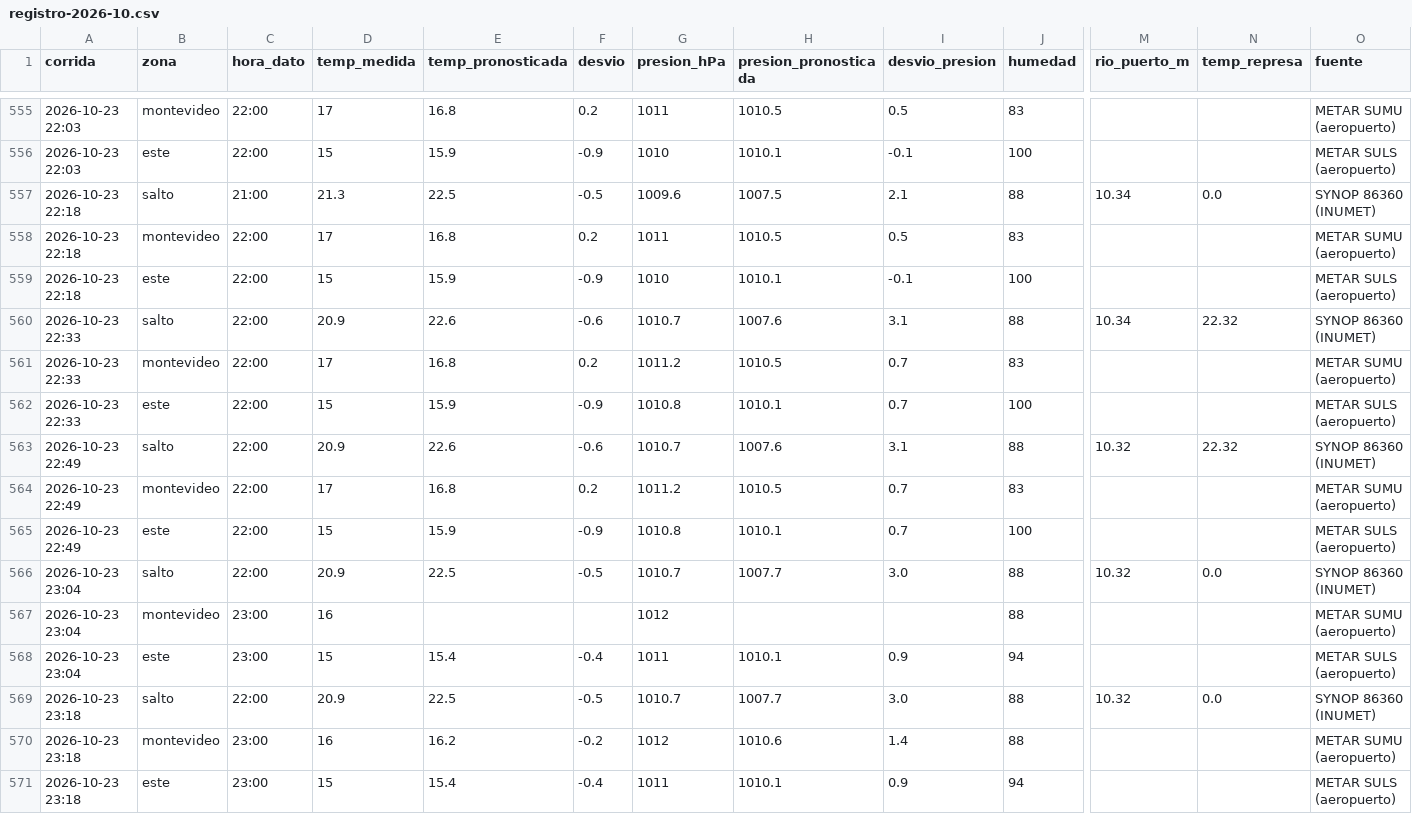
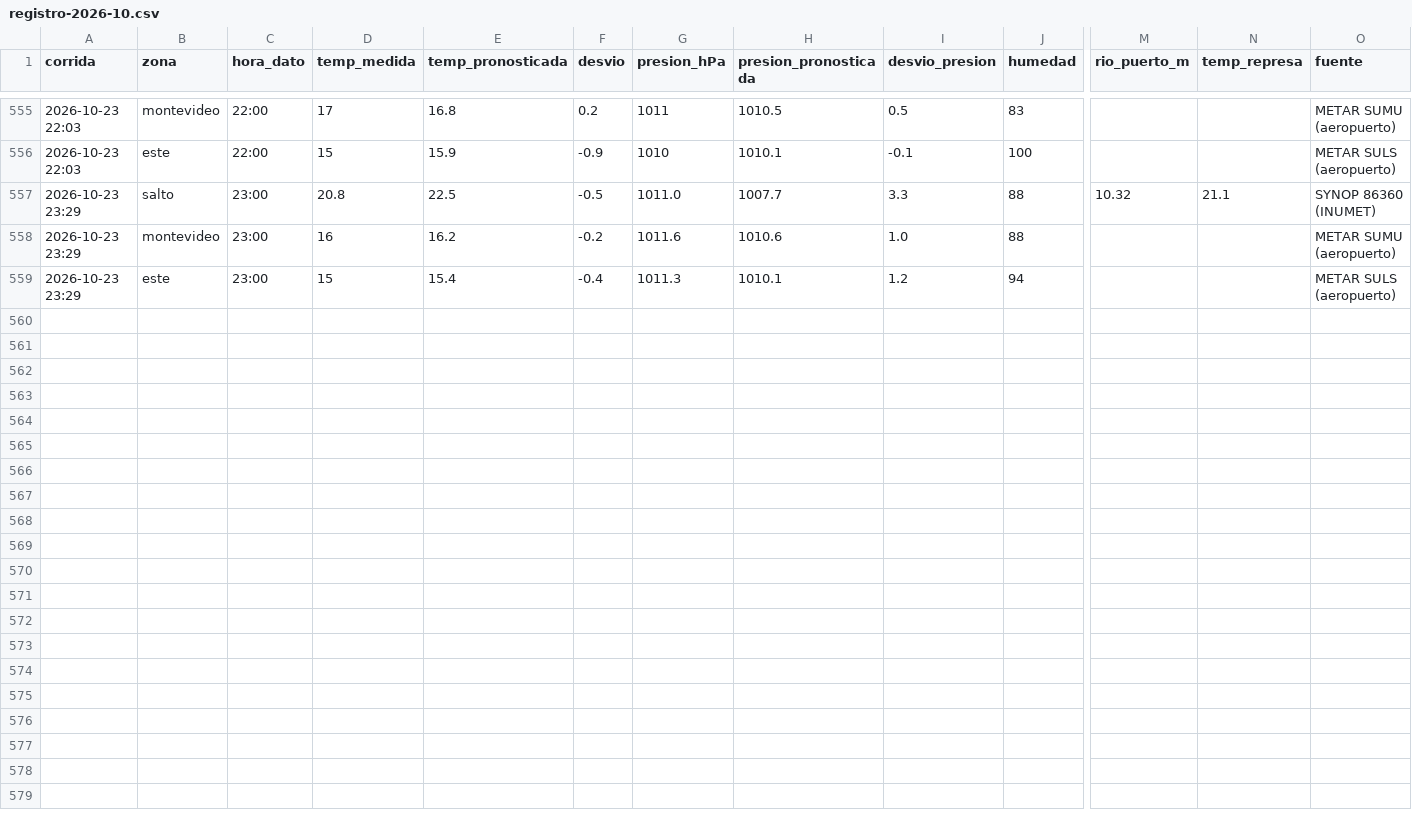
Before and after one commit to PatricioFerreira/Predictor-Noesis, a CSV file: data/historial/registro-2026-10.csv, drawn as a sheet; only a part is shown, gaps mark what is left out; removed rows and columns are numbered as before the commit, all else as after; rows hold the shown columns only; the diff names each change by its address in the sheet, - before the commit and + after, or states it on an @@ line.

Commit message:
Datos 2026-10-24T02:30Z

```diff
--- a/data/historial/registro-2026-10.csv
+++ b/data/historial/registro-2026-10.csv
-row 557: 2026-10-23 22:18 | salto | 21:00 | 21.3 | 22.5 | -0.5 | 1009.6 | 1007.5 | 2.1 | 88 | 10.34 | 0.0 | SYNOP 86360 (INUMET)
-row 558: 2026-10-23 22:18 | montevideo | 22:00 | 17 | 16.8 | 0.2 | 1011 | 1010.5 | 0.5 | 83 |  |  | METAR SUMU (aeropuerto)
-row 559: 2026-10-23 22:18 | este | 22:00 | 15 | 15.9 | -0.9 | 1010 | 1010.1 | -0.1 | 100 |  |  | METAR SULS (aeropuerto)
-row 560: 2026-10-23 22:33 | salto | 22:00 | 20.9 | 22.6 | -0.6 | 1010.7 | 1007.6 | 3.1 | 88 | 10.34 | 22.32 | SYNOP 86360 (INUMET)
-row 561: 2026-10-23 22:33 | montevideo | 22:00 | 17 | 16.8 | 0.2 | 1011.2 | 1010.5 | 0.7 | 83 |  |  | METAR SUMU (aeropuerto)
-row 562: 2026-10-23 22:33 | este | 22:00 | 15 | 15.9 | -0.9 | 1010.8 | 1010.1 | 0.7 | 100 |  |  | METAR SULS (aeropuerto)
-row 563: 2026-10-23 22:49 | salto | 22:00 | 20.9 | 22.6 | -0.6 | 1010.7 | 1007.6 | 3.1 | 88 | 10.32 | 22.32 | SYNOP 86360 (INUMET)
-row 564: 2026-10-23 22:49 | montevideo | 22:00 | 17 | 16.8 | 0.2 | 1011.2 | 1010.5 | 0.7 | 83 |  |  | METAR SUMU (aeropuerto)
-row 565: 2026-10-23 22:49 | este | 22:00 | 15 | 15.9 | -0.9 | 1010.8 | 1010.1 | 0.7 | 100 |  |  | METAR SULS (aeropuerto)
-A557 (corrida): 2026-10-23 23:04
+A557 (corrida): 2026-10-23 23:29
-C557 (hora_dato): 22:00
+C557 (hora_dato): 23:00
-D557 (temp_medida): 20.9
+D557 (temp_medida): 20.8
-G557 (presion_hPa): 1010.7
+G557 (presion_hPa): 1011.0
-I557 (desvio_presion): 3.0
+I557 (desvio_presion): 3.3
-N557 (temp_represa): 0.0
+N557 (temp_represa): 21.1
-row 567: 2026-10-23 23:04 | montevideo | 23:00 | 16 |  |  | 1012 |  |  | 88 |  |  | METAR SUMU (aeropuerto)
-row 568: 2026-10-23 23:04 | este | 23:00 | 15 | 15.4 | -0.4 | 1011 | 1010.1 | 0.9 | 94 |  |  | METAR SULS (aeropuerto)
-row 569: 2026-10-23 23:18 | salto | 22:00 | 20.9 | 22.5 | -0.5 | 1010.7 | 1007.7 | 3.0 | 88 | 10.32 | 0.0 | SYNOP 86360 (INUMET)
-A558:A559 (corrida): 2026-10-23 23:18
+A558:A559 (corrida): 2026-10-23 23:29
-G558 (presion_hPa): 1012
+G558 (presion_hPa): 1011.6
-I558 (desvio_presion): 1.4
+I558 (desvio_presion): 1.0
-G559 (presion_hPa): 1011
+G559 (presion_hPa): 1011.3
-I559 (desvio_presion): 0.9
+I559 (desvio_presion): 1.2
```
Also changed, not shown: 9 other files.
